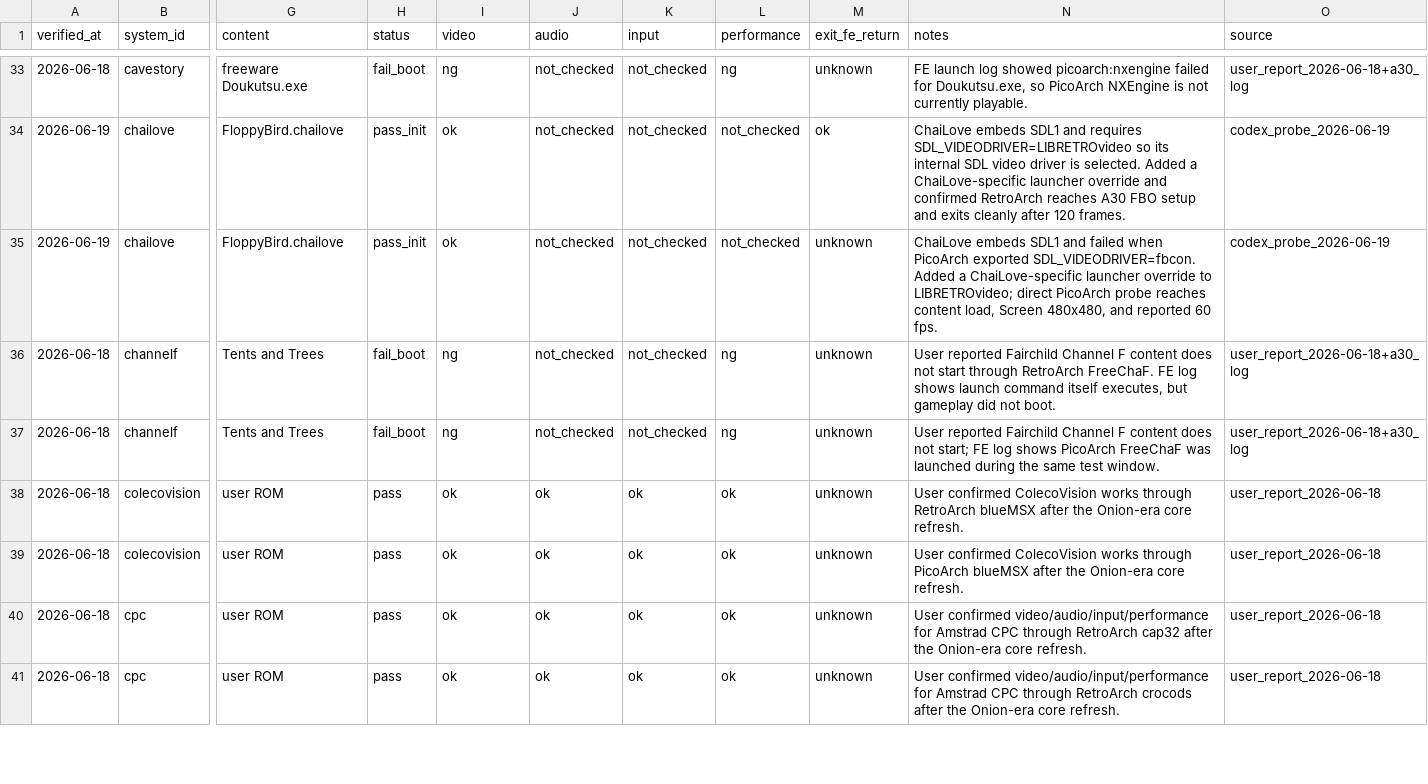
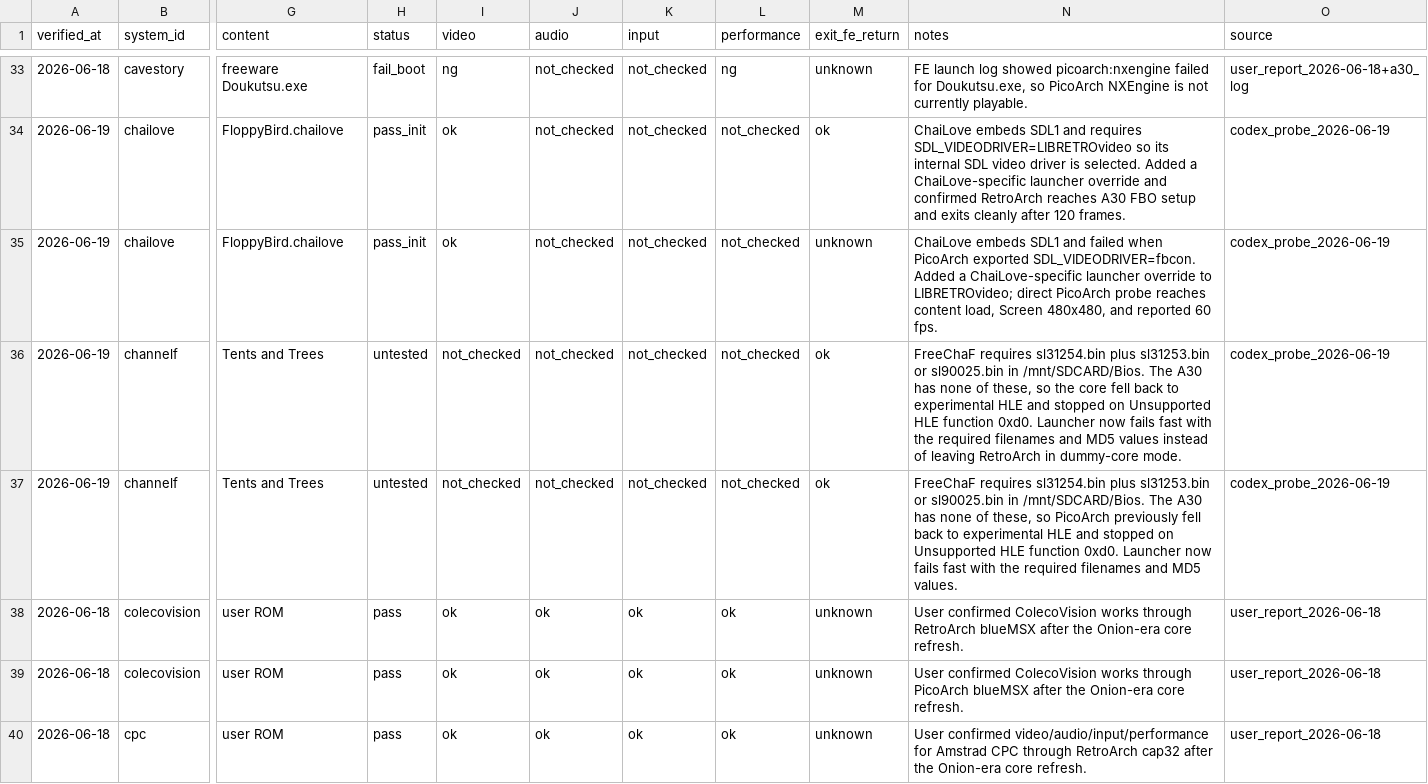
Before and after one commit to game-de-it/plumOS-A30, a TSV file: docs/emulator-runtime-verification.tsv, drawn as a sheet; only a part is shown, gaps mark what is left out; the shorter side is filled out with more unchanged rows; the diff names each change by its address in the sheet, - before the commit and + after, or states it on an @@ line.

Commit message:
Handle missing FreeChaF BIOS
Context: FreeChaF requires sl31254.bin plus either sl31253.bin or sl90025.bin. The A30 test device does not have those BIOS files, and the HLE fallback fails with unsupported function 0xd0; RetroArch could remain in dummy-core state after that failure.

Changed: add RetroArch and PicoArch launch preflight checks that fail fast with the required filenames and MD5s, then mark Channel F targets as untested pending BIOS instead of failed boot.

Verified: bash/sh syntax checks, deployed both launchers to A30, confirmed RA/PICO missing-BIOS exits with code 66 and log output, checked no stale emulator processes, and restored FE with a single fb0 owner.

```diff
--- a/docs/emulator-runtime-verification.tsv
+++ b/docs/emulator-runtime-verification.tsv
-A36:A37 (verified_at): 2026-06-18
+A36:A37 (verified_at): 2026-06-19
-H36:H37 (status): fail_boot
+H36:H37 (status): untested
-I36:I37 (video): ng
+I36:I37 (video): not_checked
-L36:L37 (performance): ng
+L36:L37 (performance): not_checked
-M36:M37 (exit_fe_return): unknown
+M36:M37 (exit_fe_return): ok
-N36 (notes): User reported Fairchild Channel F content does not start through RetroArch FreeChaF. FE log shows launch command itself executes, but gameplay did not boot.
+N36 (notes): FreeChaF requires sl31254.bin plus sl31253.bin or sl90025.bin in /mnt/SDCARD/Bios. The A30 has none of these, so the core fell back to experimental HLE and stopped on Unsupported HLE function 0xd0. Launcher now fails fast with the required filenames and MD5 values instead of leaving RetroArch in dummy-core mode.
-O36:O37 (source): user_report_2026-06-18+a30_log
+O36:O37 (source): codex_probe_2026-06-19
-N37 (notes): User reported Fairchild Channel F content does not start; FE log shows PicoArch FreeChaF was launched during the same test window.
+N37 (notes): FreeChaF requires sl31254.bin plus sl31253.bin or sl90025.bin in /mnt/SDCARD/Bios. The A30 has none of these, so PicoArch previously fell back to experimental HLE and stopped on Unsupported HLE function 0xd0. Launcher now fails fast with the required filenames and MD5 values.
```
Also changed, not shown: docs/emulator-fe-libretro-targets.tsv, 5 other files.
